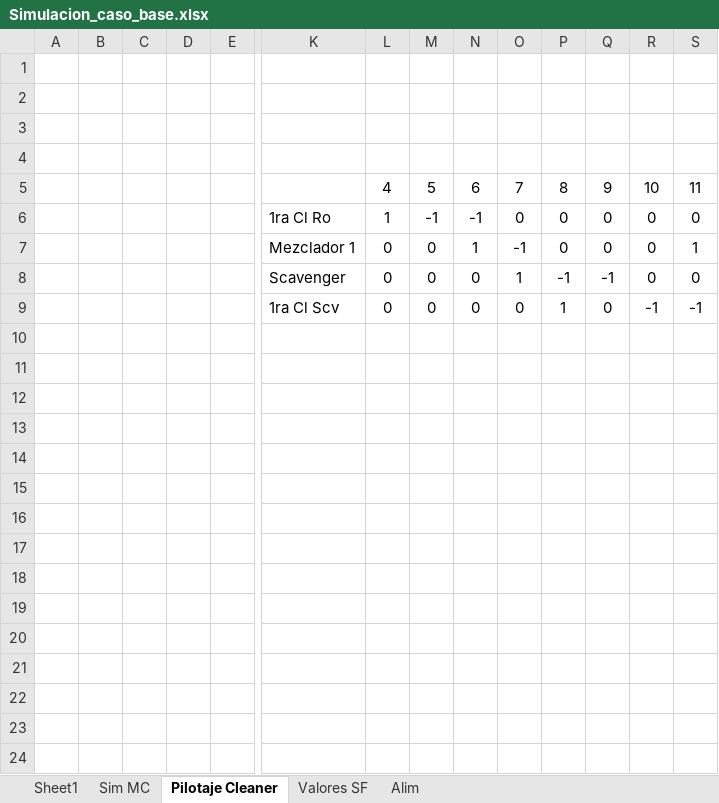
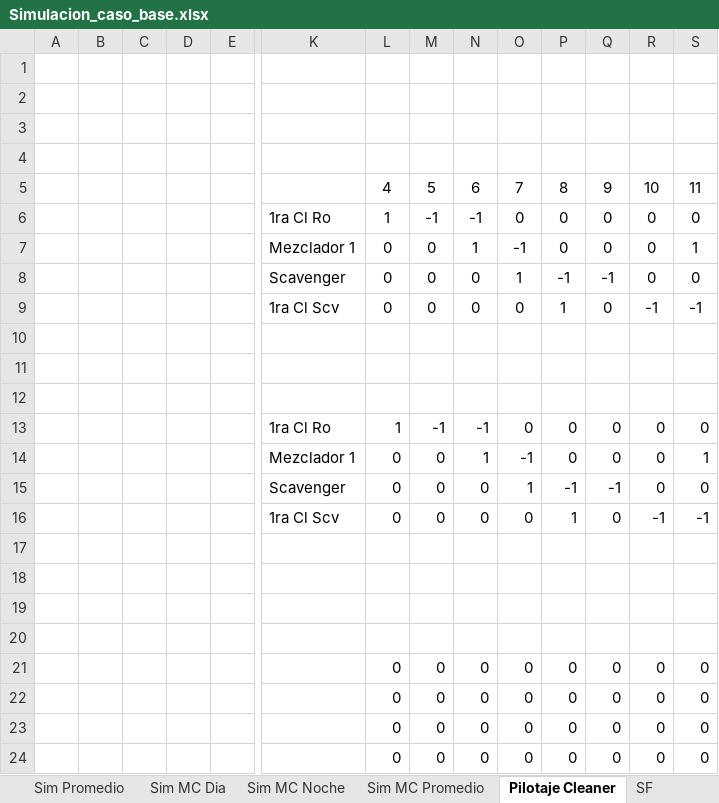
Before and after one commit to Igrojas/Split-Factores, an Excel workbook: Simulacion_caso_base.xlsx, sheet Pilotaje Cleaner, drawn as a sheet; only a part is shown, gaps mark what is left out; values as stored, in another font and other column widths than the file's, no borders; charts and pictures and conditional formats not drawn; rows hold the shown columns only; the diff names each change by its address in the sheet, - before the commit and + after, or states it on an @@ line.

```diff
--- a/Simulacion_caso_base.xlsx (sheet Pilotaje Cleaner)
+++ b/Simulacion_caso_base.xlsx (sheet Pilotaje Cleaner)
-sheet tab: Sim MC
+sheet tab: Sim MC Dia
-sheet tab: Sheet1
-sheet tab: Valores SF
-sheet tab: Alim
+sheet tab: Sim Promedio
+sheet tab: Sim MC Noche
+sheet tab: Sim MC Promedio
+sheet tab: SF
+row 10: (empty)
+row 11: (empty)
+row 12: (empty)
+row 13:  |  |  |  |  | 1ra Cl Ro | 1 | -1 | -1 | 0 | 0 | 0 | 0 | 0
+row 14:  |  |  |  |  | Mezclador 1 | 0 | 0 | 1 | -1 | 0 | 0 | 0 | 1
+row 15:  |  |  |  |  | Scavenger | 0 | 0 | 0 | 1 | -1 | -1 | 0 | 0
+row 16:  |  |  |  |  | 1ra Cl Scv | 0 | 0 | 0 | 0 | 1 | 0 | -1 | -1
+row 17: (empty)
+row 18: (empty)
+row 19: (empty)
+row 20: (empty)
+row 21:  |  |  |  |  |  | 0 | 0 | 0 | 0 | 0 | 0 | 0 | 0
+row 22:  |  |  |  |  |  | 0 | 0 | 0 | 0 | 0 | 0 | 0 | 0
+row 23:  |  |  |  |  |  | 0 | 0 | 0 | 0 | 0 | 0 | 0 | 0
+row 24:  |  |  |  |  |  | 0 | 0 | 0 | 0 | 0 | 0 | 0 | 0
```
Also changed, not shown: sheet Sim MC Dia, other sheet tabs, Sims caso base/results/results_caso_4.xlsx, Test Dilucion.xlsx, 1 other file.
